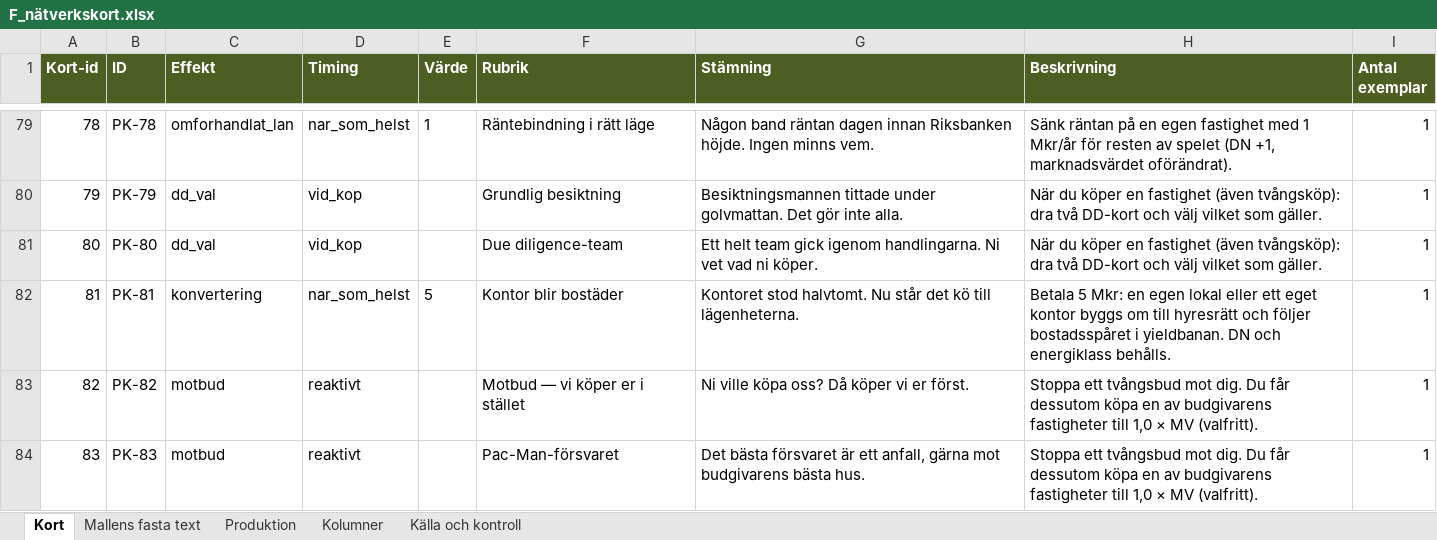
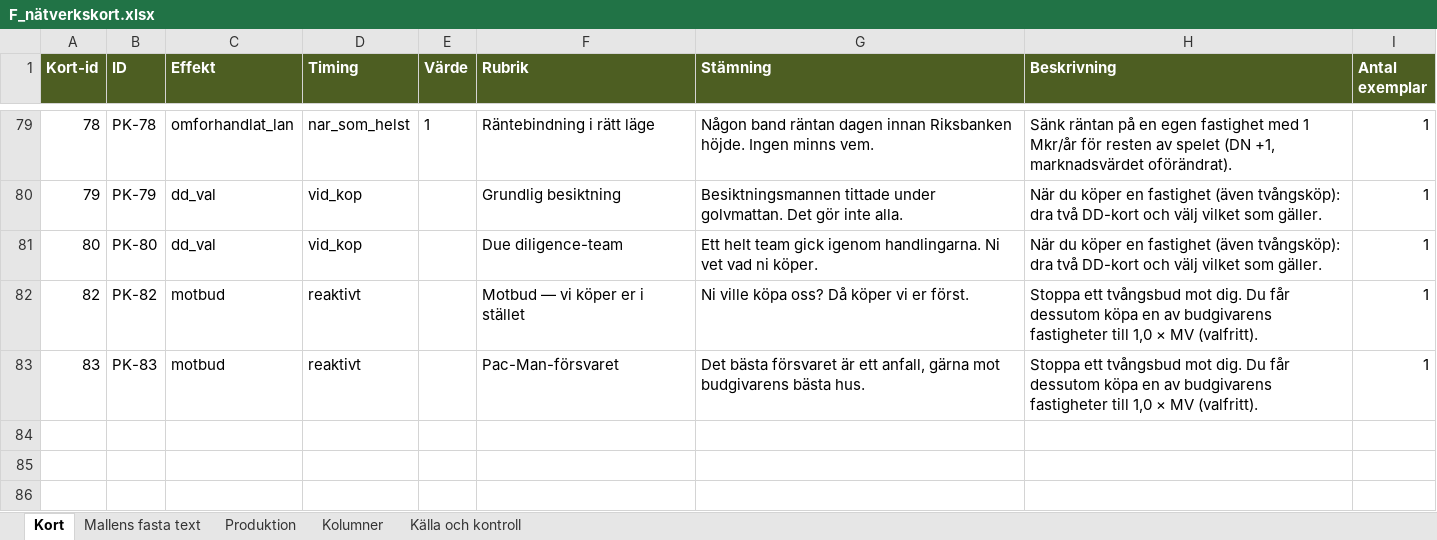
Before and after one commit to Knixlas/PMOPOLY, an Excel workbook: kortdata/F_nätverkskort.xlsx, sheet Kort, drawn as a sheet; only a part is shown, gaps mark what is left out; values as stored, in another font and other column widths than the file's, no borders; the diff names each change by its address in the sheet, - before the commit and + after, or states it on an @@ line.

```diff
--- a/kortdata/F_nätverkskort.xlsx (sheet Kort)
+++ b/kortdata/F_nätverkskort.xlsx (sheet Kort)
-row 82: 81 | PK-81 | konvertering | nar_som_helst | 5 | Kontor blir bostäder | Kontoret stod halvtomt. Nu står det kö till lägenheterna. | Betala 5 Mkr: en egen lokal eller ett eget kontor byggs om till hyresrätt och följer bostadsspåret i yieldbanan. DN och energiklass behålls. | 1
```
Also changed, not shown: sheet Produktion, sheet Källa och kontroll, 2 other files.
